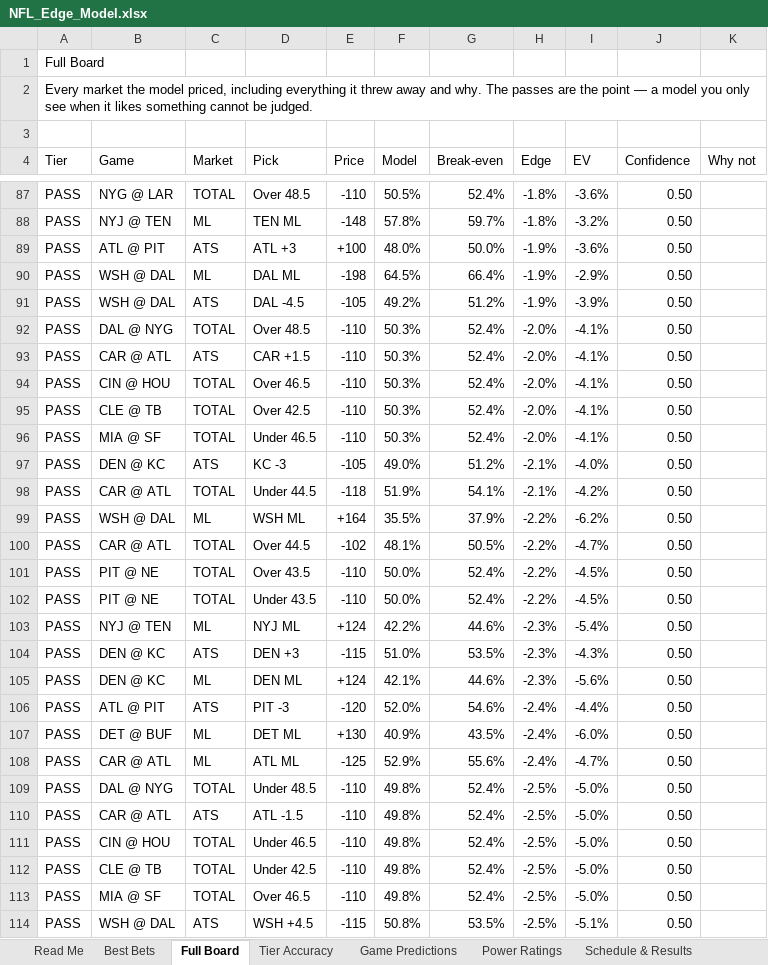
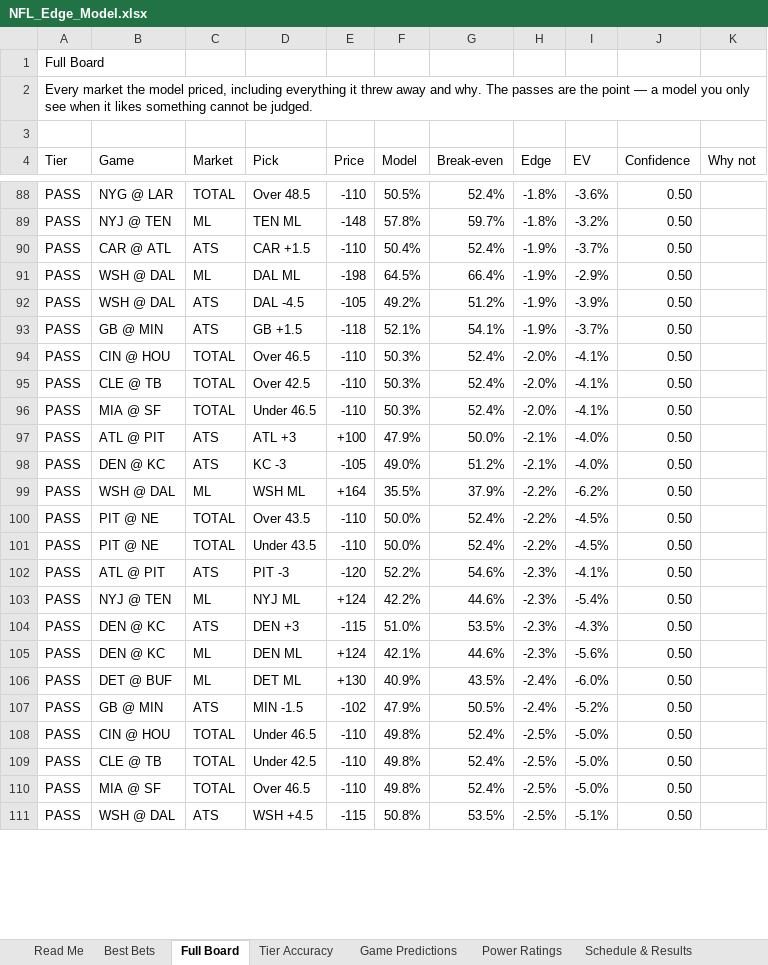
Before and after one commit to CHILLYCHILLY14/nfl-edge, an Excel workbook: NFL_Edge_Model.xlsx, sheet Full Board, drawn as a sheet; only a part is shown, gaps mark what is left out; values as stored, in another font and other column widths than the file's, no cell formats; table styles not drawn; removed rows and columns are numbered as before the commit, all else as after; the diff covers the shown part only; the diff names each change by its address in the sheet, - before the commit and + after, or states it on an @@ line.

```diff
--- a/NFL_Edge_Model.xlsx (sheet Full Board)
+++ b/NFL_Edge_Model.xlsx (sheet Full Board)
-B90 (Game): ATL @ PIT
+B90 (Game): CAR @ ATL
-D90 (Pick): ATL +3
+D90 (Pick): CAR +1.5
-E90 (Price): +100
+E90 (Price): -110
-F90 (Model): 48.0%
+F90 (Model): 50.4%
-G90 (Break-even): 50.0%
+G90 (Break-even): 52.4%
-I90 (EV): -3.6%
+I90 (EV): -3.7%
-row 92: PASS | DAL @ NYG | TOTAL | Over 48.5 | -110 | 50.3% | 52.4% | -2.0% | -4.1% | 0.50
-B93 (Game): CAR @ ATL
+B93 (Game): GB @ MIN
-D93 (Pick): CAR +1.5
+D93 (Pick): GB +1.5
-E93 (Price): -110
+E93 (Price): -118
-F93 (Model): 50.3%
+F93 (Model): 52.1%
-G93 (Break-even): 52.4%
+G93 (Break-even): 54.1%
-H93 (Edge): -2.0%
+H93 (Edge): -1.9%
-I93 (EV): -4.1%
+I93 (EV): -3.7%
+row 97: PASS | ATL @ PIT | ATS | ATL +3 | +100 | 47.9% | 50.0% | -2.1% | -4.0% | 0.50
-row 98: PASS | CAR @ ATL | TOTAL | Under 44.5 | -118 | 51.9% | 54.1% | -2.1% | -4.2% | 0.50
-row 100: PASS | CAR @ ATL | TOTAL | Over 44.5 | -102 | 48.1% | 50.5% | -2.2% | -4.7% | 0.50
+row 102: PASS | ATL @ PIT | ATS | PIT -3 | -120 | 52.2% | 54.6% | -2.3% | -4.1% | 0.50
-row 106: PASS | ATL @ PIT | ATS | PIT -3 | -120 | 52.0% | 54.6% | -2.4% | -4.4% | 0.50
-row 108: PASS | CAR @ ATL | ML | ATL ML | -125 | 52.9% | 55.6% | -2.4% | -4.7% | 0.50
-row 109: PASS | DAL @ NYG | TOTAL | Under 48.5 | -110 | 49.8% | 52.4% | -2.5% | -5.0% | 0.50
-B107 (Game): CAR @ ATL
+B107 (Game): GB @ MIN
-D107 (Pick): ATL -1.5
+D107 (Pick): MIN -1.5
-E107 (Price): -110
+E107 (Price): -102
-F107 (Model): 49.8%
+F107 (Model): 47.9%
-G107 (Break-even): 52.4%
+G107 (Break-even): 50.5%
-H107 (Edge): -2.5%
+H107 (Edge): -2.4%
-I107 (EV): -5.0%
+I107 (EV): -5.2%
```
Also changed, not shown: 16 added rows, 12 removed rows and 27 edited cells elsewhere in this sheet, sheet Injuries, sheet Schedule & Results, sheet Weather, sheet Game Predictions, sheet Read Me, sheet Settings, cell formats, 16 other files.
